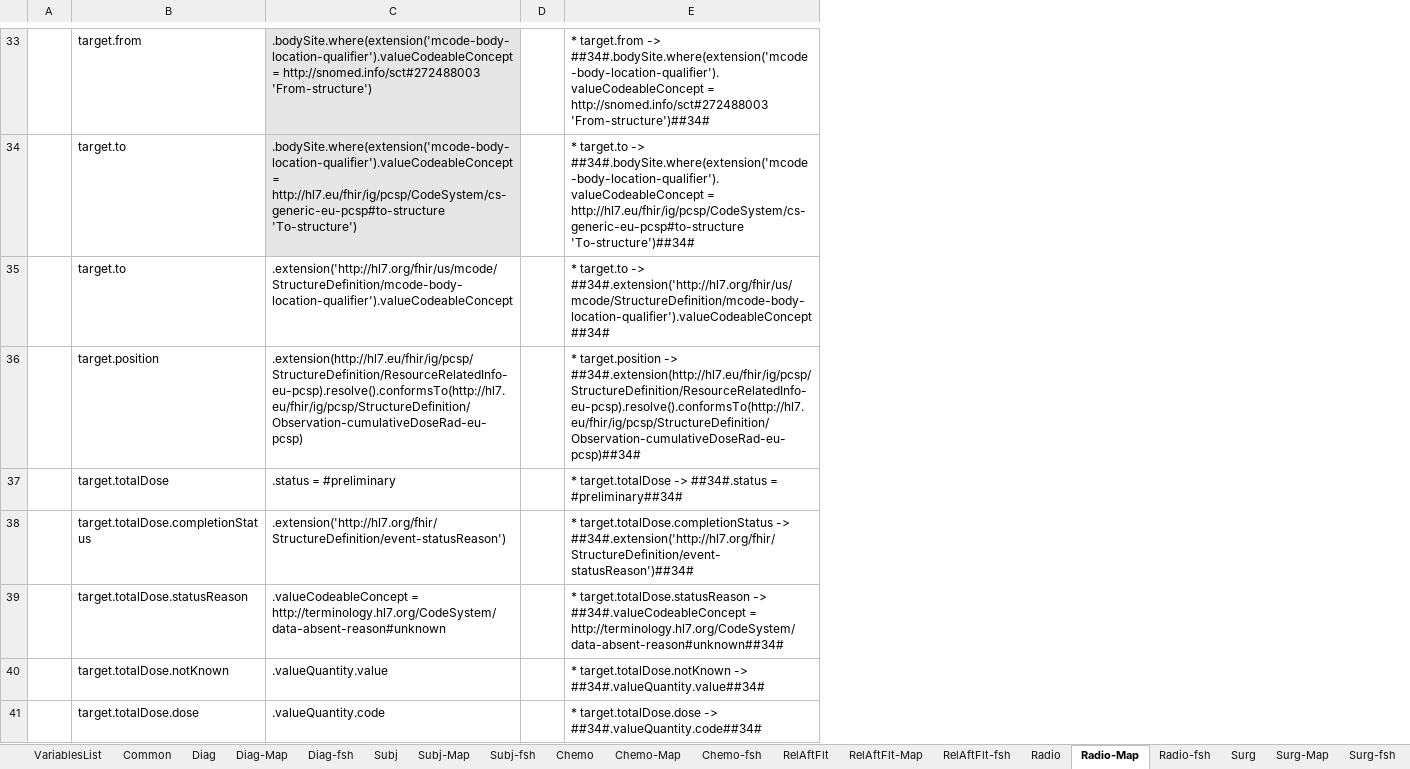
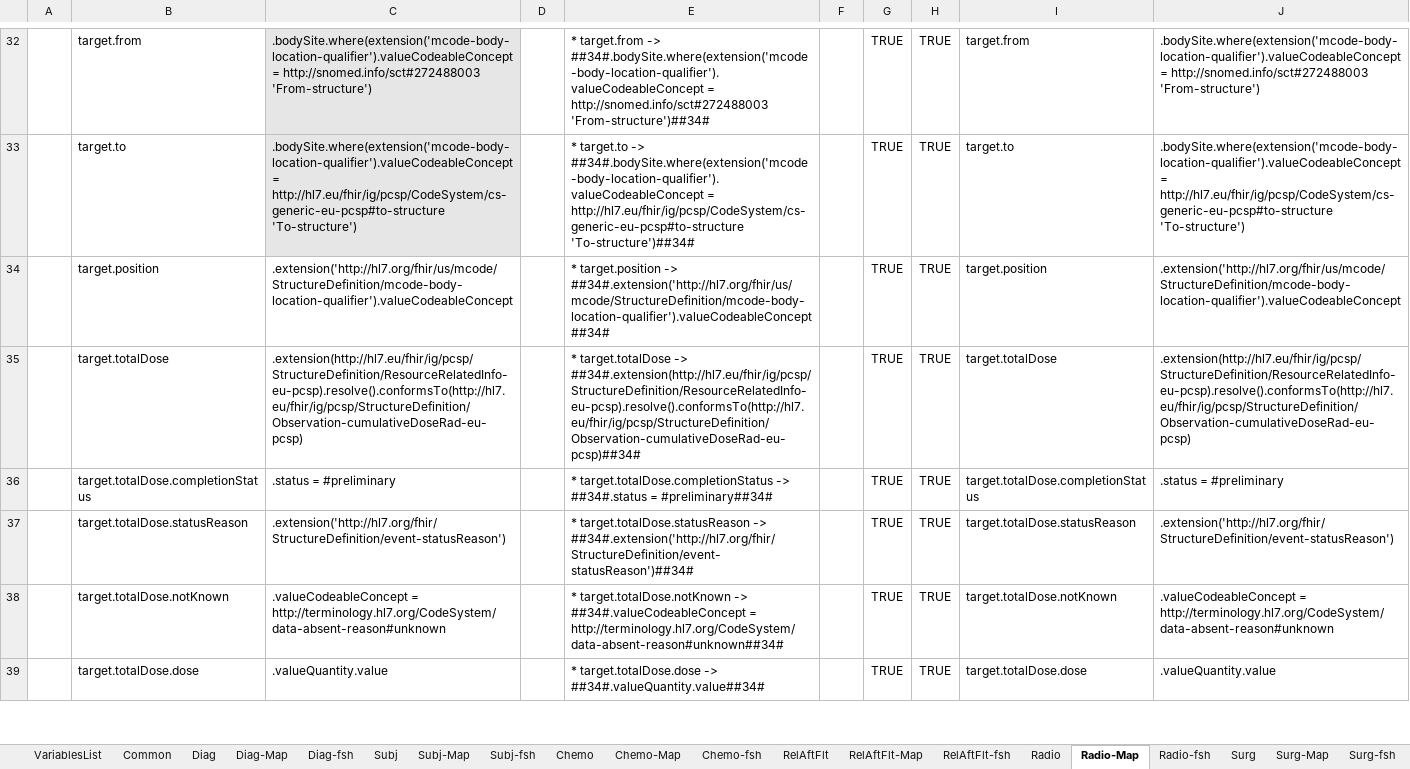
Before and after one commit to hl7-eu/pcsp, an Excel workbook: model-sources/pcsp-model-maps.xlsm, sheet Radio-Map, drawn as a sheet; only a part is shown, gaps mark what is left out; values as stored, in another font and other column widths than the file's, no borders; removed rows and columns are numbered as before the commit, all else as after; the diff covers the shown part only; the diff names each change by its address in the sheet, - before the commit and + after, or states it on an @@ line.

```diff
--- a/model-sources/pcsp-model-maps.xlsm (sheet Radio-Map)
+++ b/model-sources/pcsp-model-maps.xlsm (sheet Radio-Map)
+column F, empty
+column G, rows 32-39: all TRUE
+column H, rows 32-39: all TRUE
+column I, rows 32-39: target.from | target.to | target.position | target.totalDose | target.totalDose.completionStatus | target.totalDose.statusReason | target.totalDose.notKnown | target.totalDose.dose
+column J, rows 32-39: .bodySite.where(extension('mcode-body-location-qualifier').valueCodeableConcept = http://snomed.info/sct#272488003 'From-structure') | .bodySite.where(extension('mcode-body-location-qualifier').valueCodeableConcept = http://hl7.eu/fhir/ig/pcsp/CodeSystem/cs-generic-eu-pcsp#to-structure 'To-structure') | .extension('http://hl7.org/fhir/us/mcode/StructureDefinition/mcode-body-location-qualifier').valueCodeableConcept | .extension(http://hl7.eu/fhir/ig/pcsp/StructureDefinition/ResourceRelatedInfo-eu-pcsp).resolve().conformsTo(http://hl7.eu/fhir/ig/pcsp/StructureDefinition/Observation-cumulativeDoseRad-eu-pcsp) | .status = #preliminary | .extension('http://hl7.org/fhir/StructureDefinition/event-statusReason') | .valueCodeableConcept = http://terminology.hl7.org/CodeSystem/data-absent-reason#unknown | .valueQuantity.value
-row 35:  | target.to | .extension('http://hl7.org/fhir/us/mcode/StructureDefinition/mcode-body-location-qualifier').valueCodeableConcept |  | * target.to -> ##34#.extension('http://hl7.org/fhir/us/mcode/StructureDefinition/mcode-body-location-qualifier').valueCodeableConcept##34#
-C34: .extension(http://hl7.eu/fhir/ig/pcsp/StructureDefinition/ResourceRelatedInfo-eu-pcsp).resolve().conformsTo(http://hl7.eu/fhir/ig/pcsp/StructureDefinition/Observation-cumulativeDoseRad-eu-pcsp)
+C34: .extension('http://hl7.org/fhir/us/mcode/StructureDefinition/mcode-body-location-qualifier').valueCodeableConcept
-E34: …target.position -> ##34#.extension(http://hl7.eu/fhir/ig/pcsp/StructureDefinition/ResourceRelatedInfo-eu-pcsp).resolve().conformsTo(http://hl7.eu/fhir/ig/pcsp/StructureDefinition/Observation-cumulativeDoseRad-eu-pcsp)##34#
+E34: …target.position -> ##34#.extension('http://hl7.org/fhir/us/mcode/StructureDefinition/mcode-body-location-qualifier').valueCodeableConcept##34#
-C35: .status = #preliminary
+C35: .extension(http://hl7.eu/fhir/ig/pcsp/StructureDefinition/ResourceRelatedInfo-eu-pcsp).resolve().conformsTo(http://hl7.eu/fhir/ig/pcsp/StructureDefinition/Observation-cumulativeDoseRad-eu-pcsp)
-E35: …target.totalDose -> ##34#.status = #preliminary##34#
+E35: …target.totalDose -> ##34#.extension(http://hl7.eu/fhir/ig/pcsp/StructureDefinition/ResourceRelatedInfo-eu-pcsp).resolve().conformsTo(http://hl7.eu/fhir/ig/pcsp/StructureDefinition/Observation-cumulativeDoseRad-eu-pcsp)##34#
-C36: .extension('http://hl7.org/fhir/StructureDefinition/event-statusReason')
+C36: .status = #preliminary
-E36: …target.totalDose.completionStatus -> ##34#.extension('http://hl7.org/fhir/StructureDefinition/event-statusReason')##34#
+E36: …target.totalDose.completionStatus -> ##34#.status = #preliminary##34#
-C37: .valueCodeableConcept = http://terminology.hl7.org/CodeSystem/data-absent-reason#unknown
+C37: .extension('http://hl7.org/fhir/StructureDefinition/event-statusReason')
-E37: …target.totalDose.statusReason -> ##34#.valueCodeableConcept = http://terminology.hl7.org/CodeSystem/data-absent-reason#unknown##34#
+E37: …target.totalDose.statusReason -> ##34#.extension('http://hl7.org/fhir/StructureDefinition/event-statusReason')##34#
-C38: .valueQuantity.value
+C38: .valueCodeableConcept = http://terminology.hl7.org/CodeSystem/data-absent-reason#unknown
-E38: …target.totalDose.notKnown -> ##34#.valueQuantity.value##34#
+E38: …target.totalDose.notKnown -> ##34#.valueCodeableConcept = http://terminology.hl7.org/CodeSystem/data-absent-reason#unknown##34#
-C39: .valueQuantity.code
+C39: .valueQuantity.value
-E39: …target.totalDose.dose -> ##34#.valueQuantity.code##34#
+E39: …target.totalDose.dose -> ##34#.valueQuantity.value##34#
```
Also changed, not shown: 2 added rows, 1 removed row, 17 edited cells and cell formats elsewhere in this sheet, sheet TreatSum-Map, sheet Radio-fsh, sheet TreatSum-fsh, sheet Flt-Map, sheet Surg-Map, sheet Chemo-Map, 5 more sheets, formulas that keep their value, charts or pictures, 8 other files.
